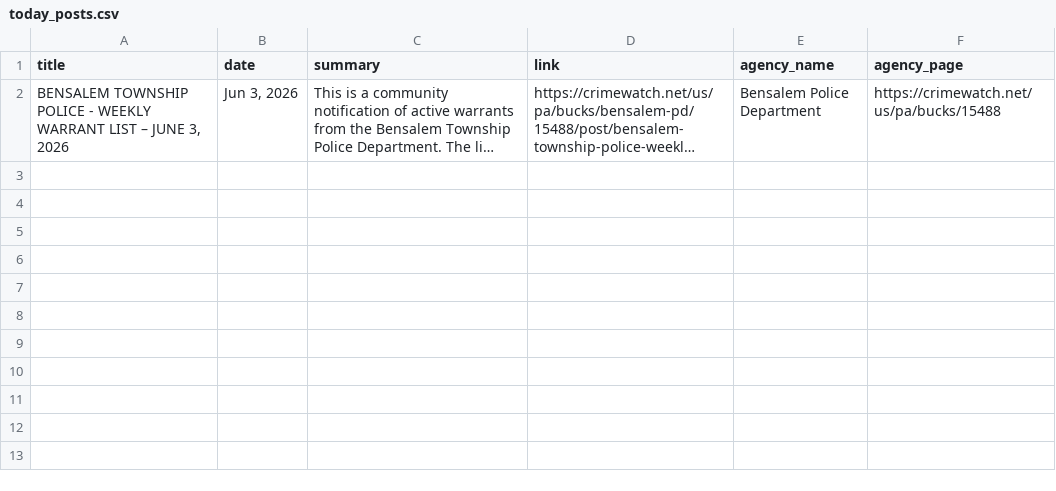
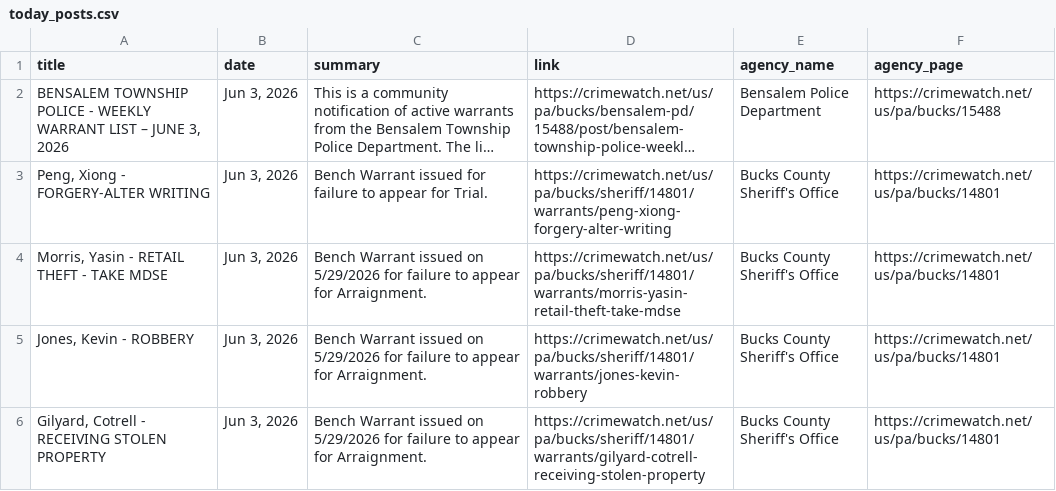
Before and after one commit to CUlleryUSATRepos/BucksCrimeWatchRepo, a CSV file: scripts/data/today_posts.csv, drawn as a sheet; long unchanged cells end in …; the diff names each change by its address in the sheet, - before the commit and + after, or states it on an @@ line.

Commit message:
Auto update CrimeWatch dashboard

```diff
--- a/scripts/data/today_posts.csv
+++ b/scripts/data/today_posts.csv
+row 3: Peng, Xiong - FORGERY-ALTER WRITING | Jun 3, 2026 | Bench Warrant issued for failure to appear for Trial. | https://crimewatch.net/us/pa/bucks/sheriff/14801/warrants/peng-xiong-forgery-alter-writing | Bucks County Sheriff's Office | https://crimewatch.net/us/pa/bucks/14801
+row 4: Morris, Yasin - RETAIL THEFT - TAKE MDSE | Jun 3, 2026 | Bench Warrant issued on 5/29/2026 for failure to appear for Arraignment. | https://crimewatch.net/us/pa/bucks/sheriff/14801/warrants/morris-yasin-retail-theft-take-mdse | Bucks County Sheriff's Office | https://crimewatch.net/us/pa/bucks/14801
+row 5: Jones, Kevin - ROBBERY | Jun 3, 2026 | Bench Warrant issued on 5/29/2026 for failure to appear for Arraignment. | https://crimewatch.net/us/pa/bucks/sheriff/14801/warrants/jones-kevin-robbery | Bucks County Sheriff's Office | https://crimewatch.net/us/pa/bucks/14801
+row 6: Gilyard, Cotrell - RECEIVING STOLEN PROPERTY | Jun 3, 2026 | Bench Warrant issued on 5/29/2026 for failure to appear for Arraignment. | https://crimewatch.net/us/pa/bucks/sheriff/14801/warrants/gilyard-cotrell-receiving-stolen-property | Bucks County Sheriff's Office | https://crimewatch.net/us/pa/bucks/14801
```
Also changed, not shown: 1 other file.
